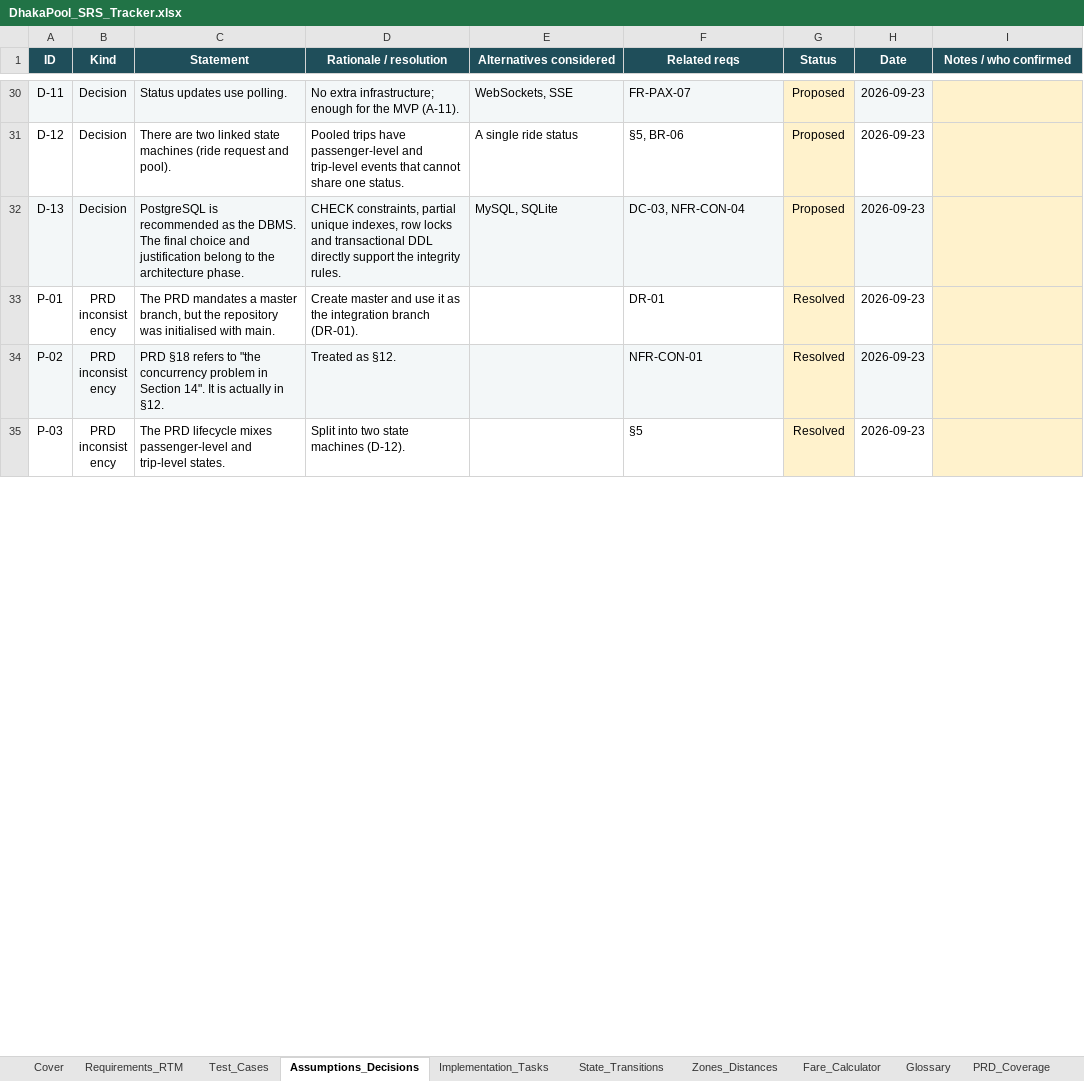
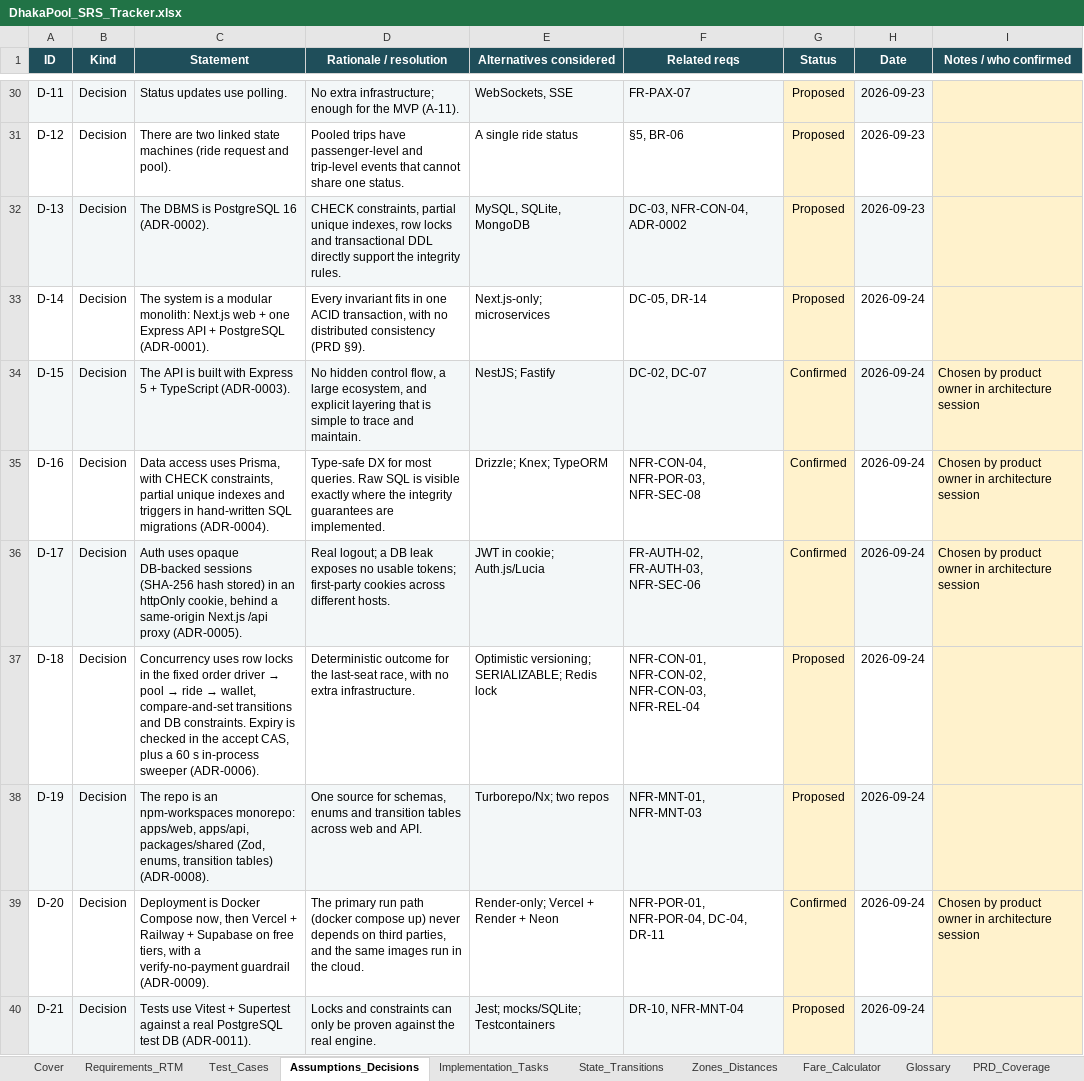
Before and after one commit to MahadiAhmed0/DhakaPool---Ride-Pooling-Shared-Fare-Platform, an Excel workbook: docs/DhakaPool_SRS_Tracker.xlsx, sheet Assumptions_Decisions, drawn as a sheet; only a part is shown, gaps mark what is left out; the shorter side is filled out with more unchanged rows; values as stored, in another font and other column widths than the file's, no borders; conditional formats not drawn; the diff covers the shown part only; the diff names each change by its address in the sheet, - before the commit and + after, or states it on an @@ line.

Commit message:
docs(srs): align SRS and tracker with architecture decisions
Bump the SRS to v0.2: sync the data model with the ERD (sessions,
driver_profiles, zone code keys, pool capacity snapshot), record
decisions D-13 to D-23 with ADR links and resolve open issues OI-01
to OI-03. Mirror the new decisions and task/requirement statuses in
the traceability workbook.

```diff
--- a/docs/DhakaPool_SRS_Tracker.xlsx (sheet Assumptions_Decisions)
+++ b/docs/DhakaPool_SRS_Tracker.xlsx (sheet Assumptions_Decisions)
-C32 (Statement): PostgreSQL is recommended as the DBMS. The final choice and justification belong to the architecture phase.
+C32 (Statement): The DBMS is PostgreSQL 16 (ADR-0002).
-E32 (Alternatives considered): MySQL, SQLite
+E32 (Alternatives considered): MySQL, SQLite, MongoDB
-F32 (Related reqs): DC-03, NFR-CON-04
+F32 (Related reqs): DC-03, NFR-CON-04, ADR-0002
+row 33: D-14 | Decision | The system is a modular monolith: Next.js web + one Express API + PostgreSQL (ADR-0001). | Every invariant fits in one ACID transaction, with no distributed consistency (PRD §9). | Next.js-only; microservices | DC-05, DR-14 | Proposed | 2026-09-24
+row 34: D-15 | Decision | The API is built with Express 5 + TypeScript (ADR-0003). | No hidden control flow, a large ecosystem, and explicit layering that is simple to trace and maintain. | NestJS; Fastify | DC-02, DC-07 | Confirmed | 2026-09-24 | Chosen by product owner in architecture session
+row 35: D-16 | Decision | Data access uses Prisma, with CHECK constraints, partial unique indexes and triggers in hand-written SQL migrations (ADR-0004). | Type-safe DX for most queries. Raw SQL is visible exactly where the integrity guarantees are implemented. | Drizzle; Knex; TypeORM | NFR-CON-04, NFR-POR-03, NFR-SEC-08 | Confirmed | 2026-09-24 | Chosen by product owner in architecture session
+row 36: D-17 | Decision | Auth uses opaque DB-backed sessions (SHA-256 hash stored) in an httpOnly cookie, behind a same-origin Next.js /api proxy (ADR-0005). | Real logout; a DB leak exposes no usable tokens; first-party cookies across different hosts. | JWT in cookie; Auth.js/Lucia | FR-AUTH-02, FR-AUTH-03, NFR-SEC-06 | Confirmed | 2026-09-24 | Chosen by product owner in architecture session
+row 37: D-18 | Decision | Concurrency uses row locks in the fixed order driver → pool → ride → wallet, compare-and-set transitions and DB constraints. Expiry is checked in the accept CAS, plus a 60 s in-process sweeper (ADR-0006). | Deterministic outcome for the last-seat race, with no extra infrastructure. | Optimistic versioning; SERIALIZABLE; Redis lock | NFR-CON-01, NFR-CON-02, NFR-CON-03, NFR-REL-04 | Proposed | 2026-09-24
+row 38: D-19 | Decision | The repo is an npm-workspaces monorepo: apps/web, apps/api, packages/shared (Zod, enums, transition tables) (ADR-0008). | One source for schemas, enums and transition tables across web and API. | Turborepo/Nx; two repos | NFR-MNT-01, NFR-MNT-03 | Proposed | 2026-09-24
+row 39: D-20 | Decision | Deployment is Docker Compose now, then Vercel + Railway + Supabase on free tiers, with a verify-no-payment guardrail (ADR-0009). | The primary run path (docker compose up) never depends on third parties, and the same images run in the cloud. | Render-only; Vercel + Render + Neon | NFR-POR-01, NFR-POR-04, DC-04, DR-11 | Confirmed | 2026-09-24 | Chosen by product owner in architecture session
+row 40: D-21 | Decision | Tests use Vitest + Supertest against a real PostgreSQL test DB (ADR-0011). | Locks and constraints can only be proven against the real engine. | Jest; mocks/SQLite; Testcontainers | DR-10, NFR-MNT-04 | Proposed | 2026-09-24
```
Also changed, not shown: 2 added rows and 9 edited cells elsewhere in this sheet, sheet Requirements_RTM, sheet Implementation_Tasks, sheet Cover, 1 other file.
